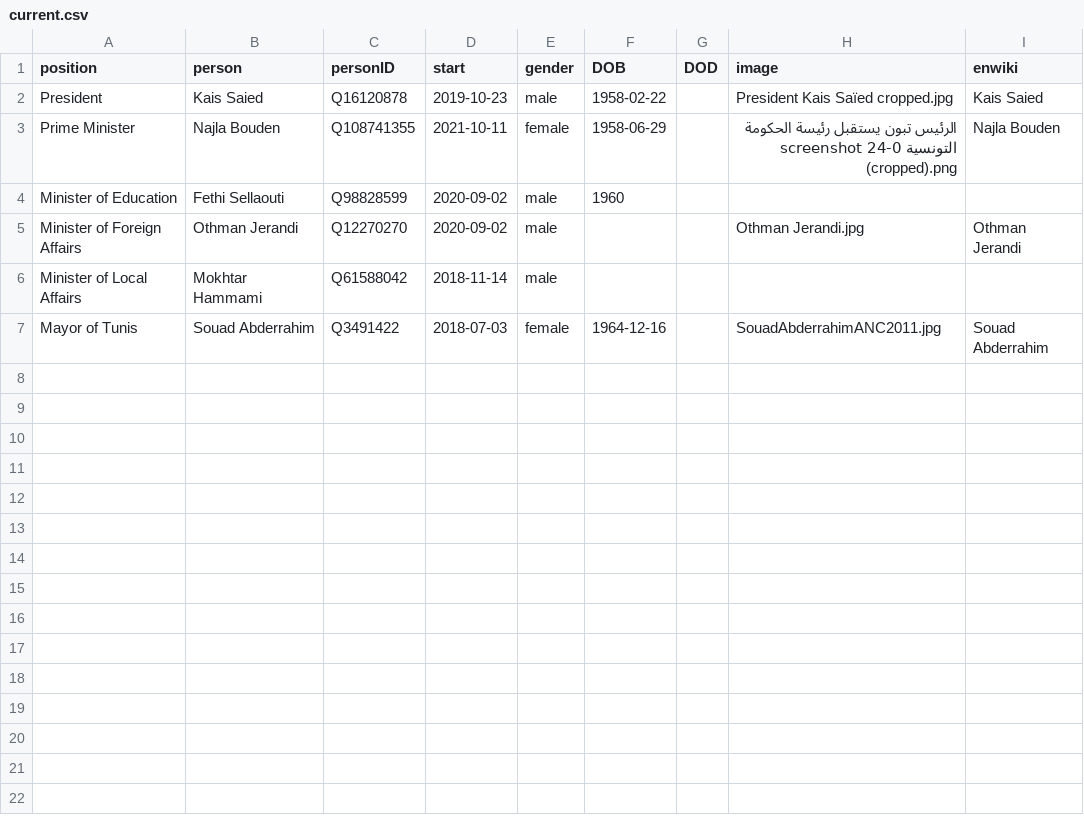
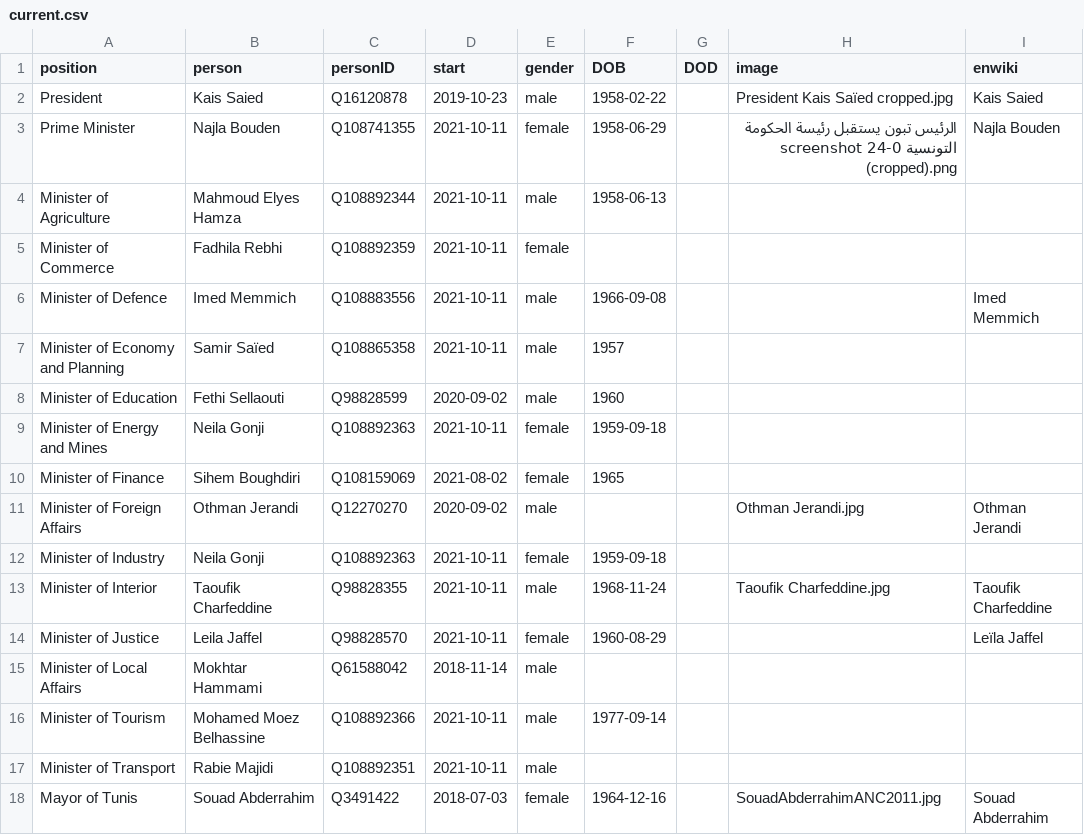
Before and after one commit to every-politician-scrapers/tunisia-ministers, a CSV file: html/current.csv, drawn as a sheet.

```diff
--- a/html/current.csv
+++ b/html/current.csv
@@ -3,5 +3,16 @@ President,Kais Saied,Q16120878,2019-10-23,male,1958-02-22,,President Kais Saïed
 Prime Minister,Najla Bouden,Q108741355,2021-10-11,female,1958-06-29,,الرئيس تبون يستقبل رئيسة الحكومة التونسية 0-24 screenshot (cropped).png,Najla Bouden
+Minister of Agriculture,Mahmoud Elyes Hamza,Q108892344,2021-10-11,male,1958-06-13,,,
+Minister of Commerce,Fadhila Rebhi,Q108892359,2021-10-11,female,,,,
+Minister of Defence,Imed Memmich,Q108883556,2021-10-11,male,1966-09-08,,,Imed Memmich
+Minister of Economy and Planning,Samir Saïed,Q108865358,2021-10-11,male,1957,,,
 Minister of Education,Fethi Sellaouti,Q98828599,2020-09-02,male,1960,,,
+Minister of Energy and Mines,Neila Gonji,Q108892363,2021-10-11,female,1959-09-18,,,
+Minister of Finance,Sihem Boughdiri,Q108159069,2021-08-02,female,1965,,,
 Minister of Foreign Affairs,Othman Jerandi,Q12270270,2020-09-02,male,,,Othman Jerandi.jpg,Othman Jerandi
+Minister of Industry,Neila Gonji,Q108892363,2021-10-11,female,1959-09-18,,,
+Minister of Interior,Taoufik Charfeddine,Q98828355,2021-10-11,male,1968-11-24,,Taoufik Charfeddine.jpg,Taoufik Charfeddine
+Minister of Justice,Leila Jaffel,Q98828570,2021-10-11,female,1960-08-29,,,Leïla Jaffel
 Minister of Local Affairs,Mokhtar Hammami,Q61588042,2018-11-14,male,,,,
+Minister of Tourism,Mohamed Moez Belhassine,Q108892366,2021-10-11,male,1977-09-14,,,
+Minister of Transport,Rabie Majidi,Q108892351,2021-10-11,male,,,,
 Mayor of Tunis,Souad Abderrahim,Q3491422,2018-07-03,female,1964-12-16,,SouadAbderrahimANC2011.jpg,Souad Abderrahim
```
Also changed, not shown: html/positions.csv, 2 other files.
